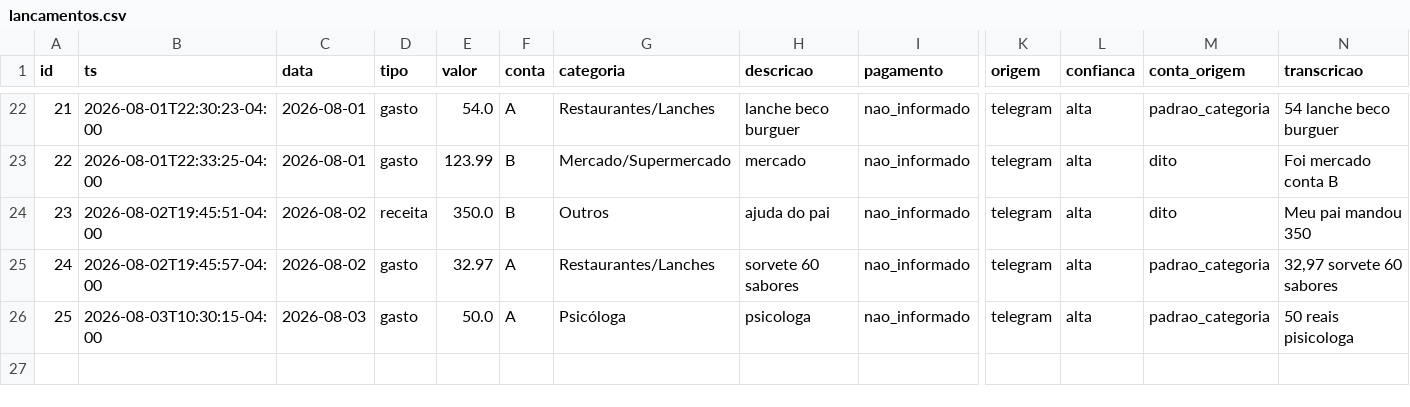
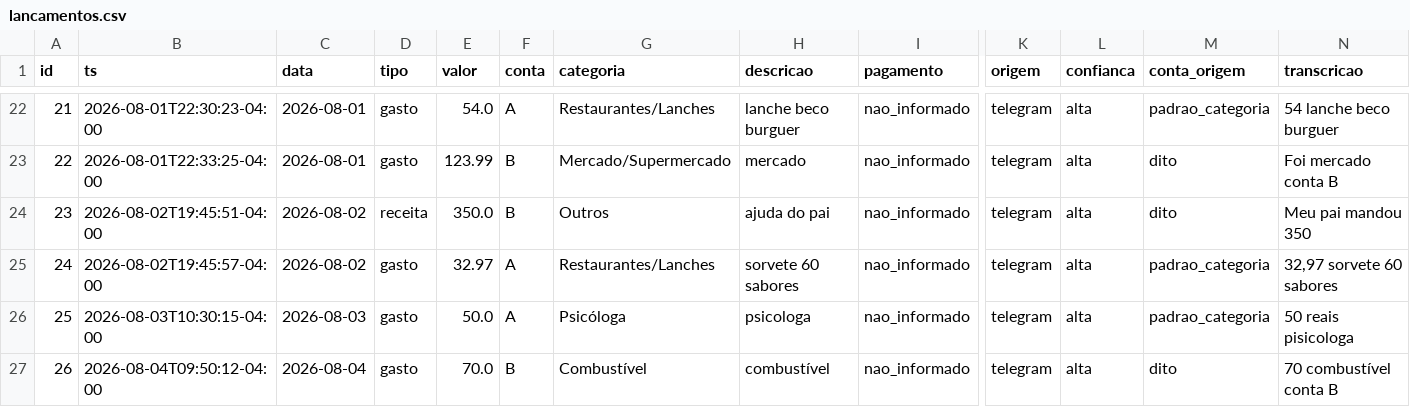
Before and after one commit to igormichalski/financas, a CSV file: lancamentos.csv, drawn as a sheet; only a part is shown, gaps mark what is left out; rows hold the shown columns only; the diff names each change by its address in the sheet, - before the commit and + after, or states it on an @@ line.

```diff
--- a/lancamentos.csv
+++ b/lancamentos.csv
+row 27: 26 | 2026-08-04T09:50:12-04:00 | 2026-08-04 | gasto | 70.0 | B | Combustível | combustível | nao_informado | telegram | alta | dito | 70 combustível conta B
```
Also changed, not shown: 3 other files.
